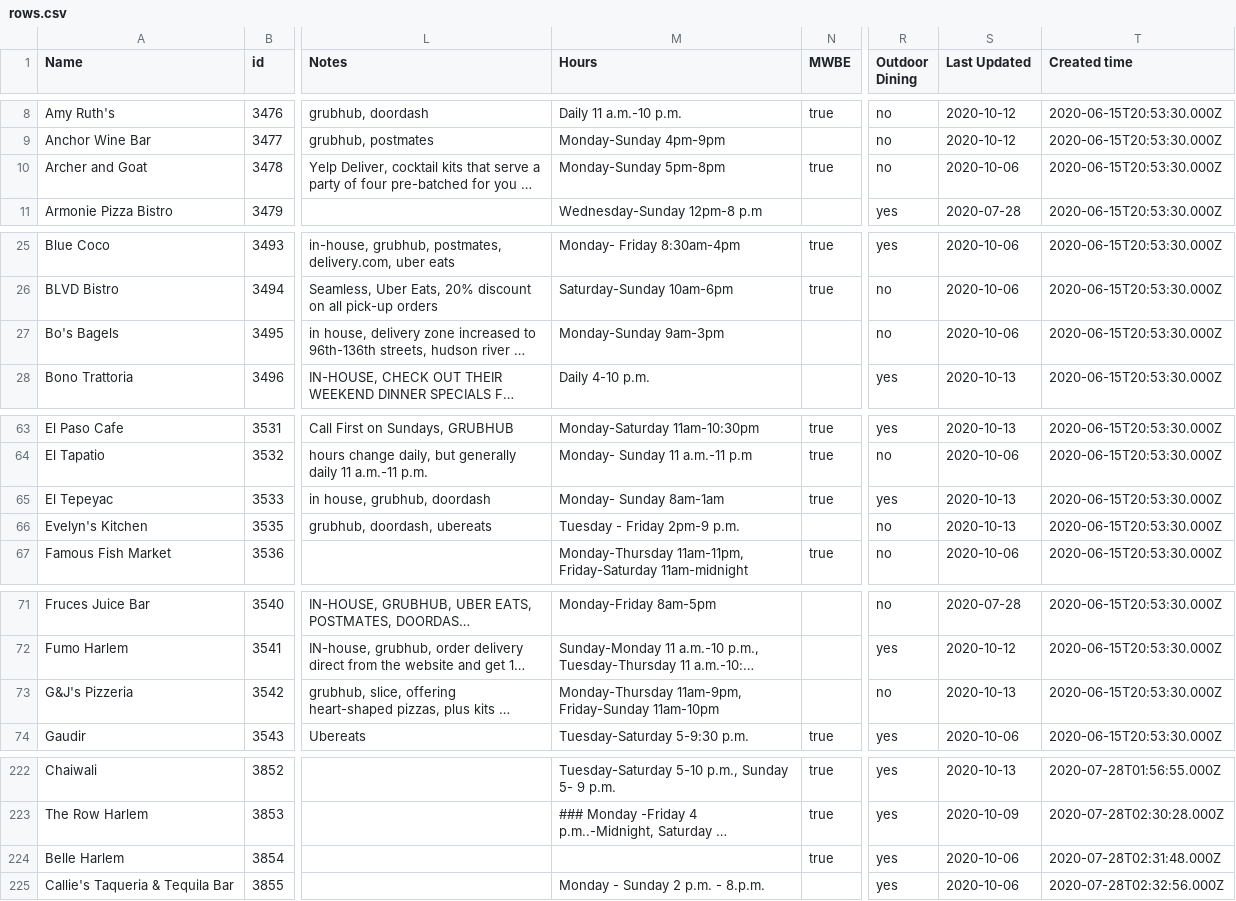
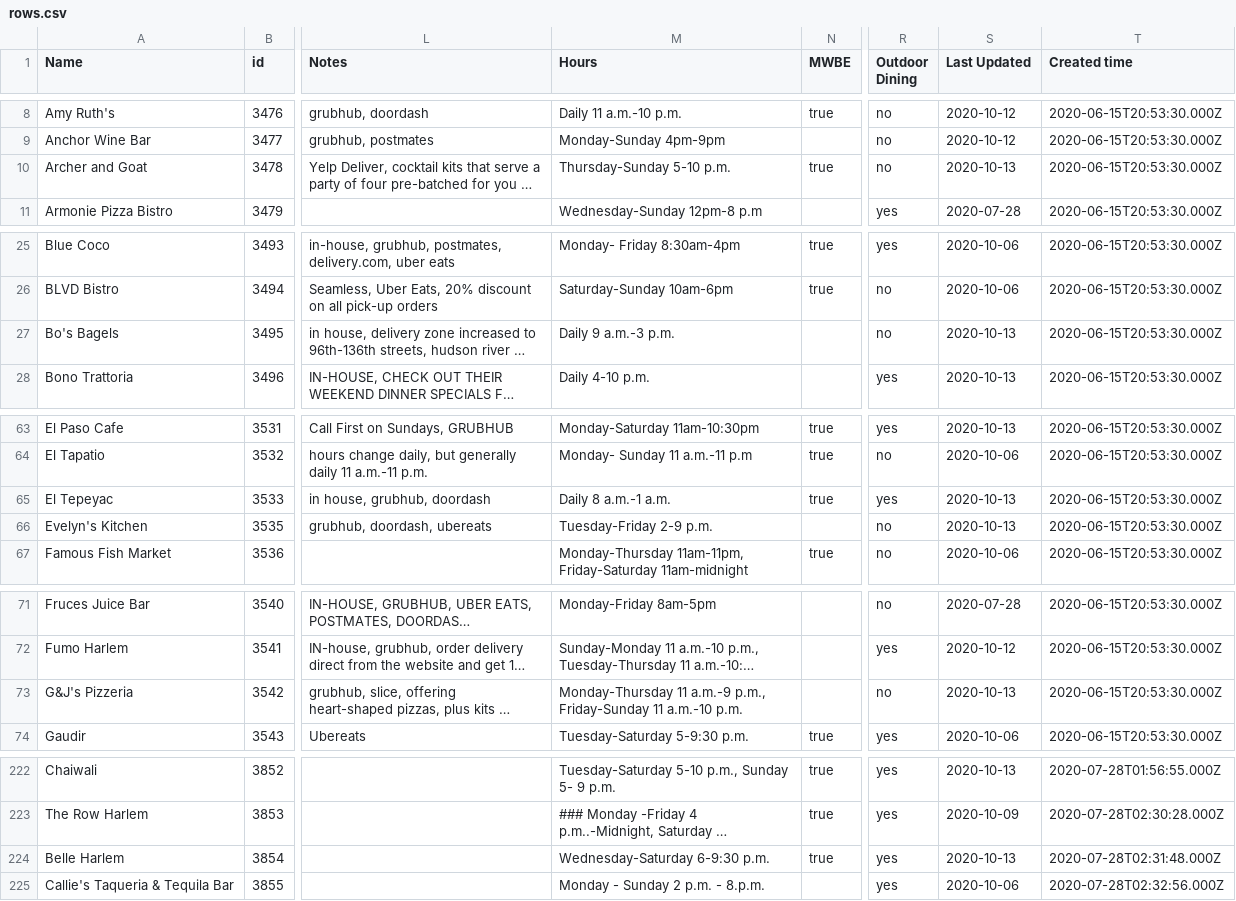
Before and after one commit to zhik/whos-open-uptowngrandcentral, a CSV file: data/rows.csv, drawn as a sheet; only a part is shown, gaps mark what is left out; long unchanged cells end in …; the diff covers the shown part only; the diff names each change by its address in the sheet, - before the commit and + after, or states it on an @@ line.

```diff
--- a/data/rows.csv
+++ b/data/rows.csv
-M10 (Hours): Monday-Sunday 5pm-8pm
+M10 (Hours): Thursday-Sunday 5-10 p.m.
-S10 (Last Updated): 2020-10-06
+S10 (Last Updated): 2020-10-13
-M27 (Hours): Monday-Sunday 9am-3pm
+M27 (Hours): Daily 9 a.m.-3 p.m.
-S27 (Last Updated): 2020-10-06
+S27 (Last Updated): 2020-10-13
-M65 (Hours): Monday- Sunday 8am-1am
+M65 (Hours): Daily 8 a.m.-1 a.m.
-M66 (Hours): Tuesday - Friday 2pm-9 p.m.
+M66 (Hours): Tuesday-Friday 2-9 p.m.
-M73 (Hours): Monday-Thursday 11am-9pm, Friday-Sunday 11am-10pm
+M73 (Hours): Monday-Thursday 11 a.m.-9 p.m., Friday-Sunday 11 a.m.-10 p.m.
-M224 (Hours): (empty)
+M224 (Hours): Wednesday-Saturday 6-9:30 p.m.
-S224 (Last Updated): 2020-10-06
+S224 (Last Updated): 2020-10-13
```
Also changed, not shown: 24 edited cells elsewhere in this file.
